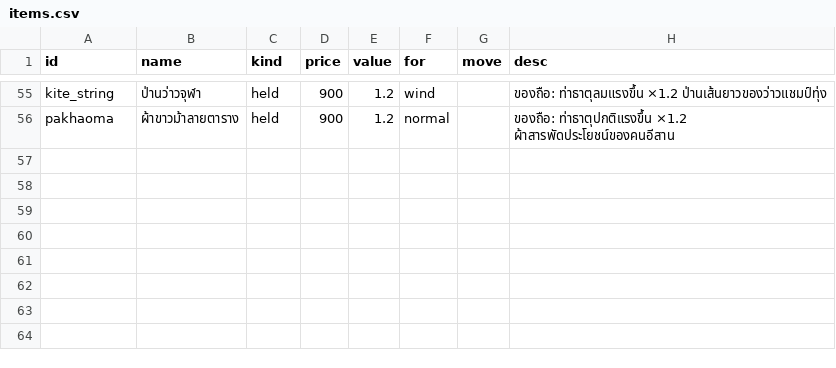
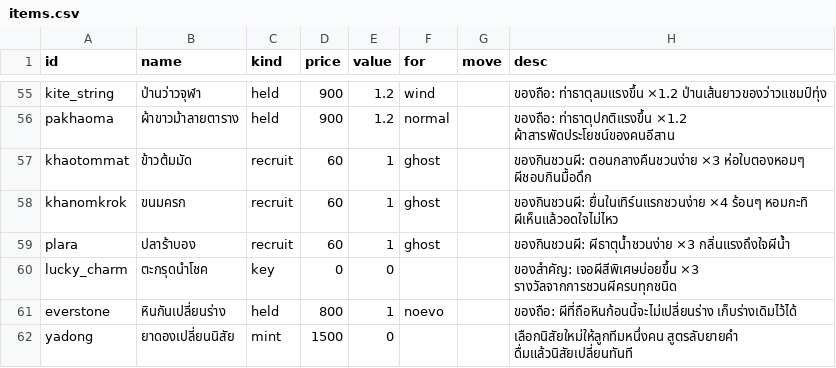
Before and after one commit to freshfriend50510-bot/kaeng-dek-ban-na, a CSV file: data_src/items.csv, drawn as a sheet; only a part is shown, gaps mark what is left out; the diff names each change by its address in the sheet, - before the commit and + after, or states it on an @@ line.

```diff
--- a/data_src/items.csv
+++ b/data_src/items.csv
+row 57: khaotommat | ข้าวต้มมัด | recruit | 60 | 1 | ghost |  | ของกินชวนผี: ตอนกลางคืนชวนง่าย ×3 ห่อใบตองหอมๆ ผีชอบกินมื้อดึก
+row 58: khanomkrok | ขนมครก | recruit | 60 | 1 | ghost |  | ของกินชวนผี: ยื่นในเทิร์นแรกชวนง่าย ×4 ร้อนๆ หอมกะทิ ผีเห็นแล้วอดใจไม่ไหว
+row 59: plara | ปลาร้าบอง | recruit | 60 | 1 | ghost |  | ของกินชวนผี: ผีธาตุน้ำชวนง่าย ×3 กลิ่นแรงถึงใจผีน้ำ
+row 60: lucky_charm | ตะกรุดนำโชค | key | 0 | 0 |  |  | ของสำคัญ: เจอผีสีพิเศษบ่อยขึ้น ×3 รางวัลจากการชวนผีครบทุกชนิด
+row 61: everstone | หินกันเปลี่ยนร่าง | held | 800 | 1 | noevo |  | ของถือ: ผีที่ถือหินก้อนนี้จะไม่เปลี่ยนร่าง เก็บร่างเดิมไว้ได้
+row 62: yadong | ยาดองเปลี่ยนนิสัย | mint | 1500 | 0 |  |  | เลือกนิสัยใหม่ให้ลูกทีมหนึ่งคน สูตรลับยายคำ ดื่มแล้วนิสัยเปลี่ยนทันที
```
Also changed, not shown: 11 other files.
